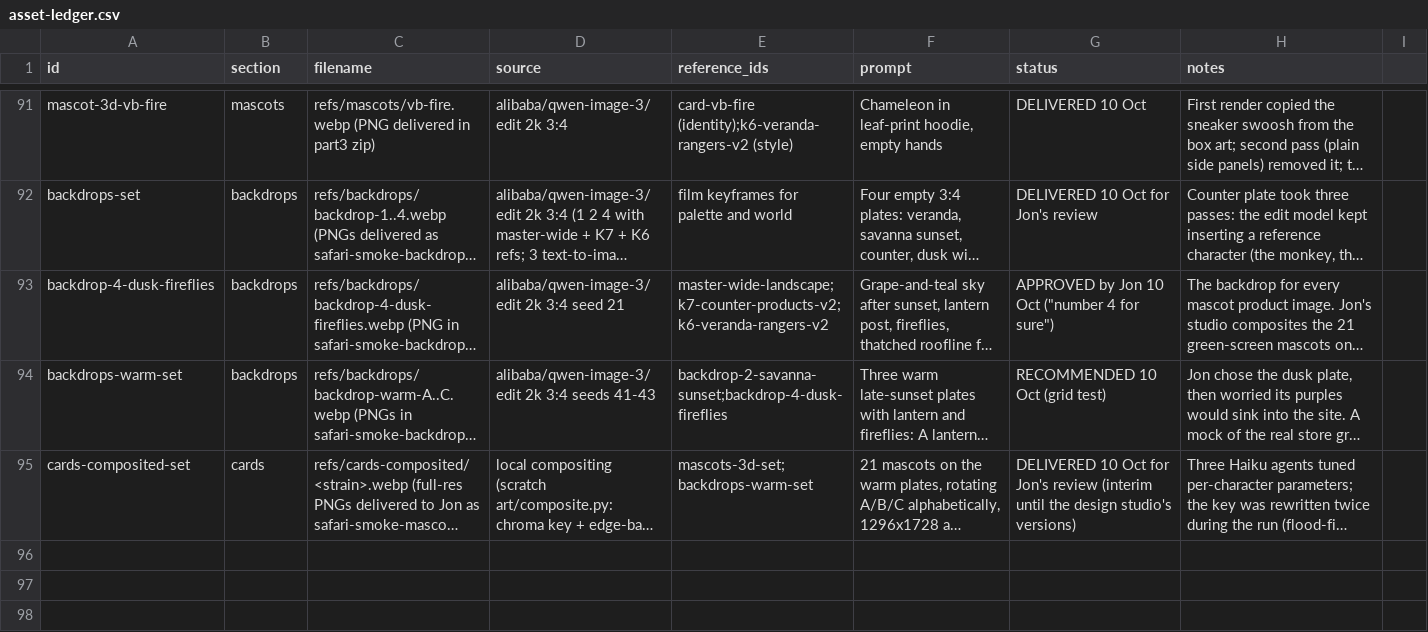
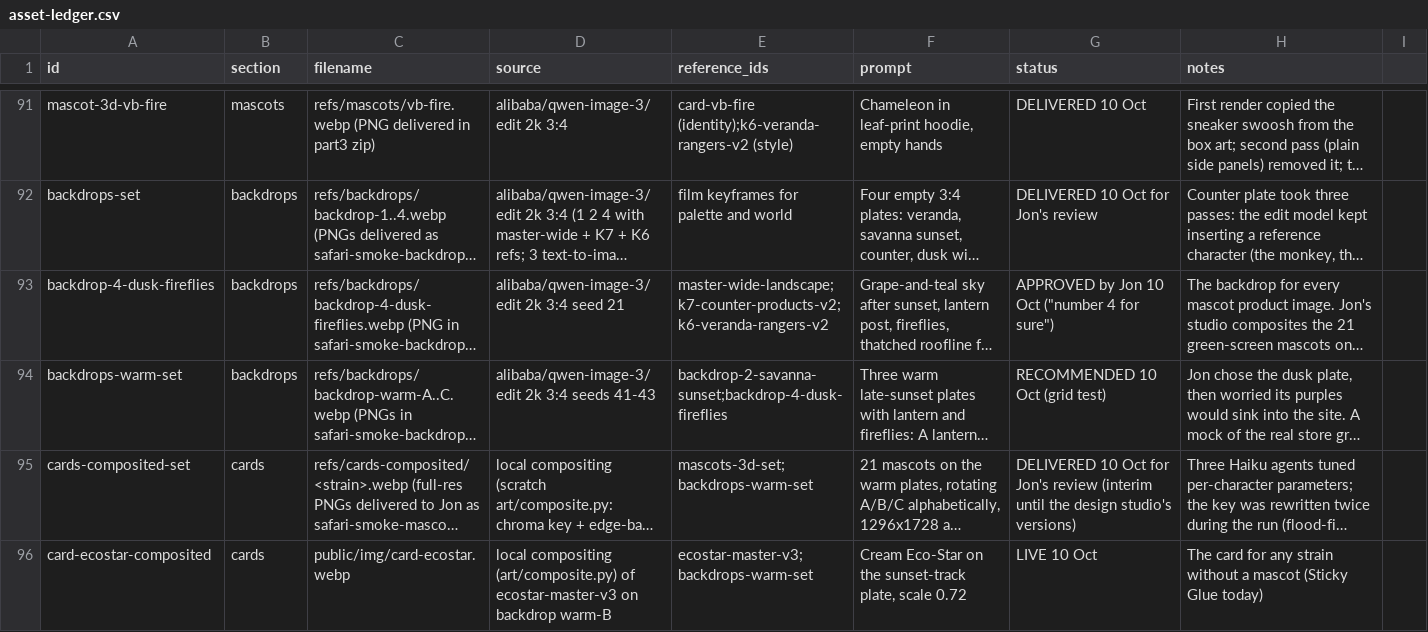
Before and after one commit to SynergyZAW/safari-smoke-drive, a CSV file: docs/asset-ledger.csv, drawn as a sheet; only a part is shown, gaps mark what is left out; long unchanged cells end in …; the diff names each change by its address in the sheet, - before the commit and + after, or states it on an @@ line.

```diff
--- a/docs/asset-ledger.csv
+++ b/docs/asset-ledger.csv
+row 96: card-ecostar-composited | cards | public/img/card-ecostar.webp | local compositing (art/composite.py) of ecostar-master-v3 on backdrop warm-B | ecostar-master-v3;backdrops-warm-set | Cream Eco-Star on the sunset-track plate, scale 0.72 | LIVE 10 Oct | The card for any strain without a mascot (Sticky Glue today)
```
Also changed, not shown: 51 other files.
